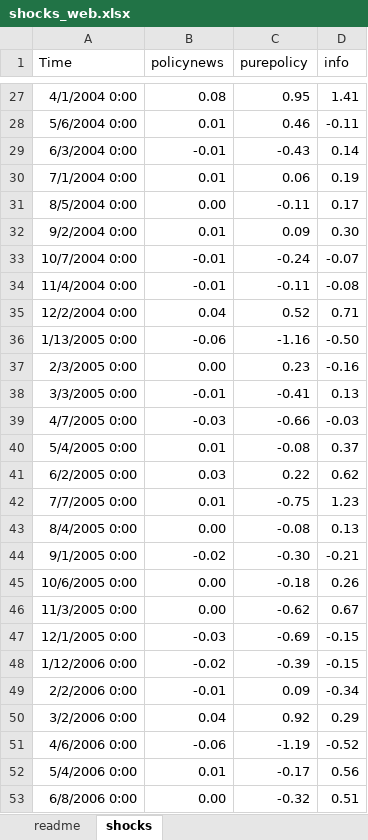
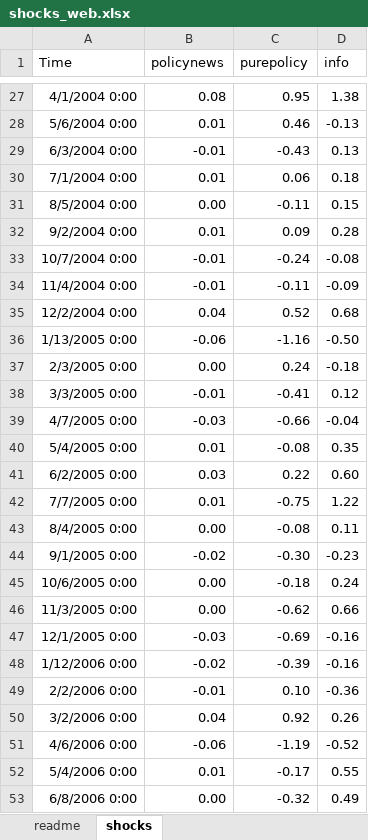
Before and after one commit to MarkKersen/PapersSlides, an Excel workbook: shocks_web.xlsx, sheet shocks, drawn as a sheet; only a part is shown, gaps mark what is left out; values as stored, in another font and other column widths than the file's, no borders; the diff covers the shown part only; the diff names each change by its address in the sheet, - before the commit and + after, or states it on an @@ line.

```diff
--- a/shocks_web.xlsx (sheet shocks)
+++ b/shocks_web.xlsx (sheet shocks)
-D27 (info): 1.41
+D27 (info): 1.38
-D28 (info): -0.11
+D28 (info): -0.13
-D29 (info): 0.14
+D29 (info): 0.13
-D30 (info): 0.19
+D30 (info): 0.18
-D31 (info): 0.17
+D31 (info): 0.15
-D32 (info): 0.30
+D32 (info): 0.28
-D33 (info): -0.07
+D33 (info): -0.08
-D34 (info): -0.08
+D34 (info): -0.09
-D35 (info): 0.71
+D35 (info): 0.68
-C37 (purepolicy): 0.23
+C37 (purepolicy): 0.24
-D37 (info): -0.16
+D37 (info): -0.18
-D38 (info): 0.13
+D38 (info): 0.12
-D39 (info): -0.03
+D39 (info): -0.04
-D40 (info): 0.37
+D40 (info): 0.35
-D41 (info): 0.62
+D41 (info): 0.60
-D42 (info): 1.23
+D42 (info): 1.22
-D43 (info): 0.13
+D43 (info): 0.11
-D44 (info): -0.21
+D44 (info): -0.23
-D45 (info): 0.26
+D45 (info): 0.24
-D46 (info): 0.67
+D46 (info): 0.66
-D47:D48 (info): -0.15
+D47:D48 (info): -0.16
-C49 (purepolicy): 0.09
+C49 (purepolicy): 0.10
-D49 (info): -0.34
+D49 (info): -0.36
-D50 (info): 0.29
+D50 (info): 0.26
-D52 (info): 0.56
+D52 (info): 0.55
-D53 (info): 0.51
+D53 (info): 0.49
```
Also changed, not shown: 6 added rows and 244 edited cells elsewhere in this sheet.
